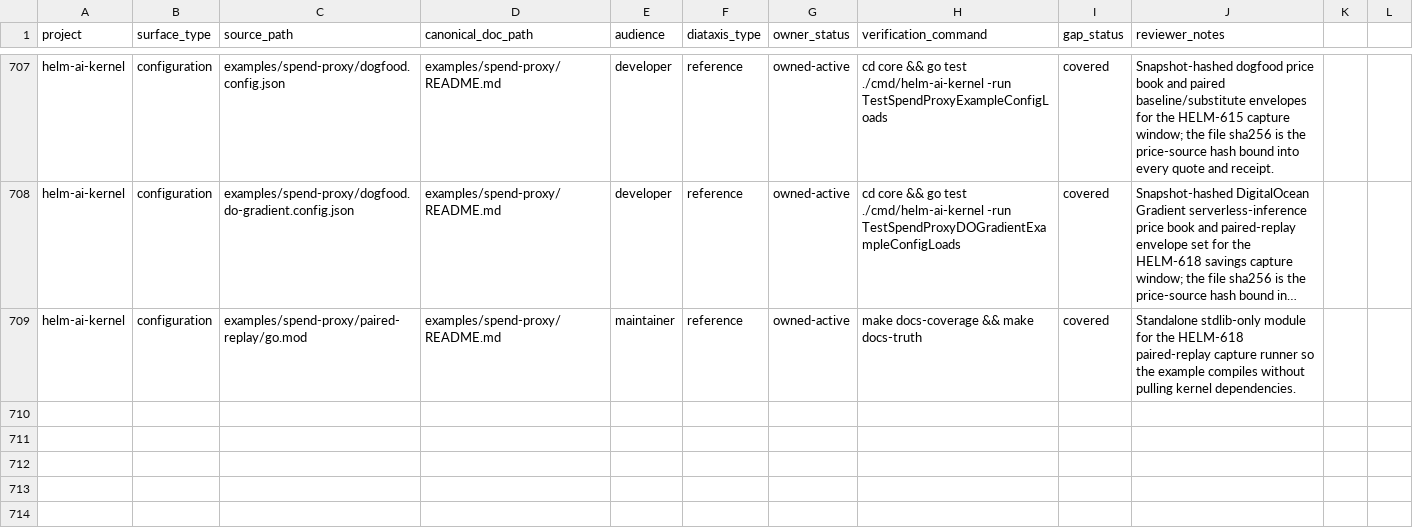
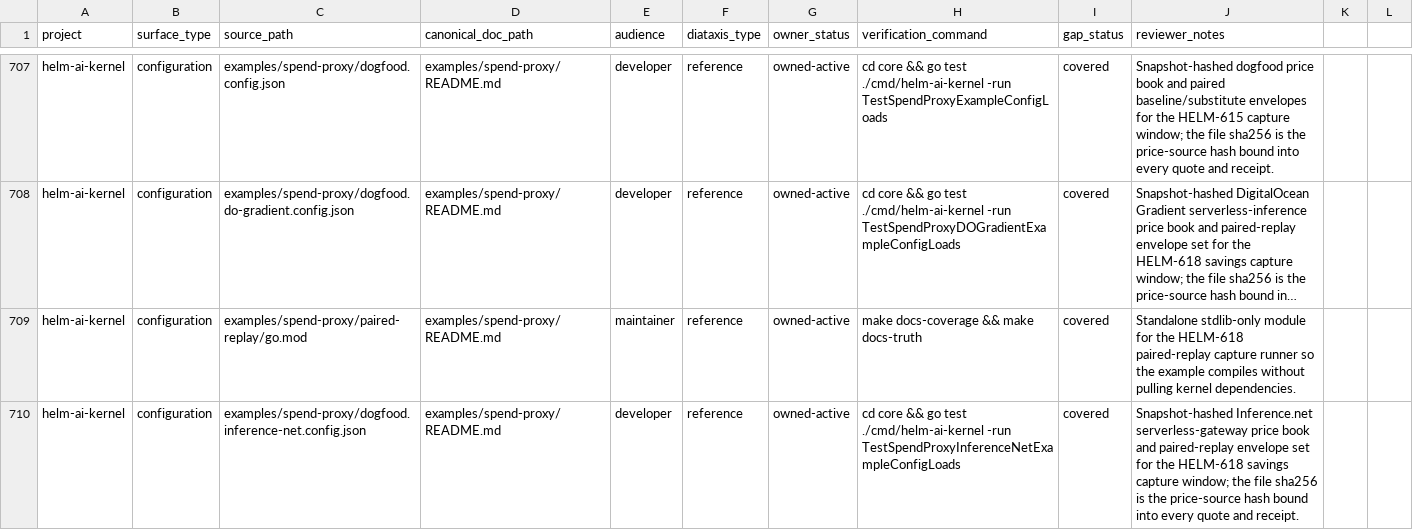
Before and after one commit to Mindburn-Labs/helm-ai-kernel, a CSV file: docs/documentation-coverage.csv, drawn as a sheet; only a part is shown, gaps mark what is left out; long unchanged cells end in …; the diff names each change by its address in the sheet, - before the commit and + after, or states it on an @@ line.

```diff
--- a/docs/documentation-coverage.csv
+++ b/docs/documentation-coverage.csv
+row 710: helm-ai-kernel | configuration | examples/spend-proxy/dogfood.inference-net.config.json | examples/spend-proxy/README.md | developer | reference | owned-active | cd core && go test ./cmd/helm-ai-kernel -run TestSpendProxyInferenceNetExampleConfigLoads | covered | Snapshot-hashed Inference.net serverless-gateway price book and paired-replay envelope set for the HELM-618 savings capture window; the file sha256 is the price-source hash bound into every quote and receipt.
```
Also changed, not shown: 2 other files.
